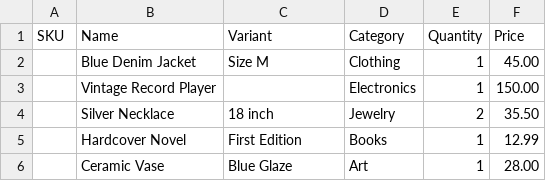
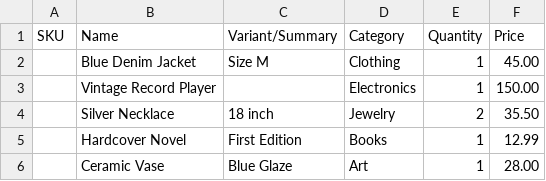
Before and after one commit to alywillowmedia/ravenpos, a CSV file: public/templates/outdated_inventory_template.csv, drawn as a sheet.

Commit message:
Refactor inventory fields: rename variant to variant_summary, add other_details_1 and other_details_2
- Updated database schema to use variant_summary (25 char max), other_details_1 and other_details_2 (25 char max each)
- Created migration to handle field renaming and data preservation
- Set item name max length to 20 characters
- Updated all components: ItemForm, BatchEntry, BulkEditTable, and all pages displaying items
- Enhanced barcode labels: left-aligned barcode, added top padding to variant, shortened barcode height, wrapped details with bullet points
- Updated CSV templates to reflect new field names
- Updated all hooks and utility functions for new field structure

```diff
--- a/public/templates/outdated_inventory_template.csv
+++ b/public/templates/outdated_inventory_template.csv
@@ -1,2 +1,2 @@
-SKU,Name,Variant,Category,Quantity,Price
+SKU,Name,Variant/Summary,Category,Quantity,Price
 ,Blue Denim Jacket,Size M,Clothing,1,45.00
```
Also changed, not shown: 22 other files.
